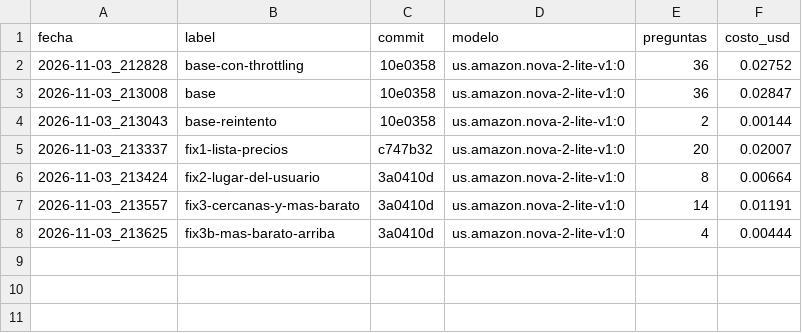
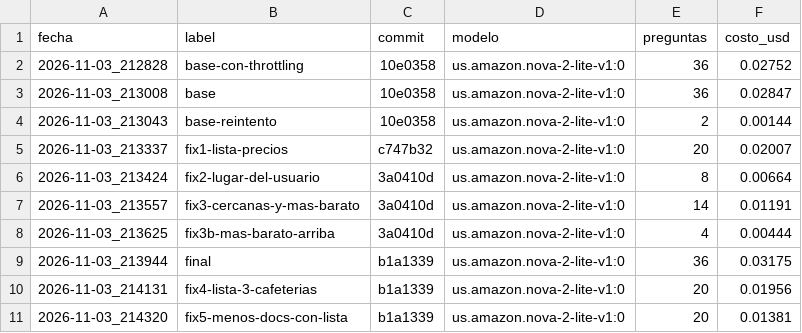
Before and after one commit to OwenSolis03/IS2_ElBuhoTragon, a CSV file: llm_rag/eval/resultados/gasto.csv, drawn as a sheet; the diff names each change by its address in the sheet, - before the commit and + after, or states it on an @@ line.

```diff
--- a/llm_rag/eval/resultados/gasto.csv
+++ b/llm_rag/eval/resultados/gasto.csv
+row 9: 2026-11-03_213944 | final | b1a1339 | us.amazon.nova-2-lite-v1:0 | 36 | 0.03175
+row 10: 2026-11-03_214131 | fix4-lista-3-cafeterias | b1a1339 | us.amazon.nova-2-lite-v1:0 | 20 | 0.01956
+row 11: 2026-11-03_214320 | fix5-menos-docs-con-lista | b1a1339 | us.amazon.nova-2-lite-v1:0 | 20 | 0.01381
```
Also changed, not shown: 7 other files.
